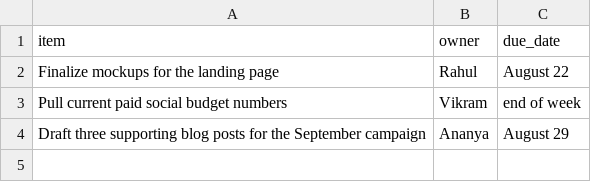
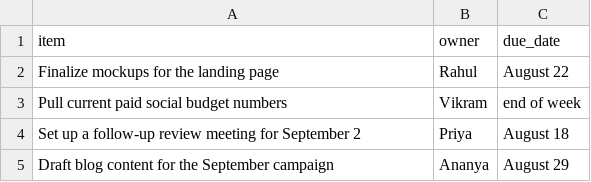
Before and after one commit to SarojiniMaddaraki/RoomanAIProject, a CSV file: output/action_items.csv, drawn as a sheet.

```diff
--- a/output/action_items.csv
+++ b/output/action_items.csv
@@ -3,2 +3,3 @@ Finalize mockups for the landing page,Rahul,August 22
 Pull current paid social budget numbers,Vikram,end of week
-Draft three supporting blog posts for the September campaign,Ananya,August 29
+Set up a follow-up review meeting for September 2,Priya,August 18
+Draft blog content for the September campaign,Ananya,August 29
```
Also changed, not shown: 4 other files.
